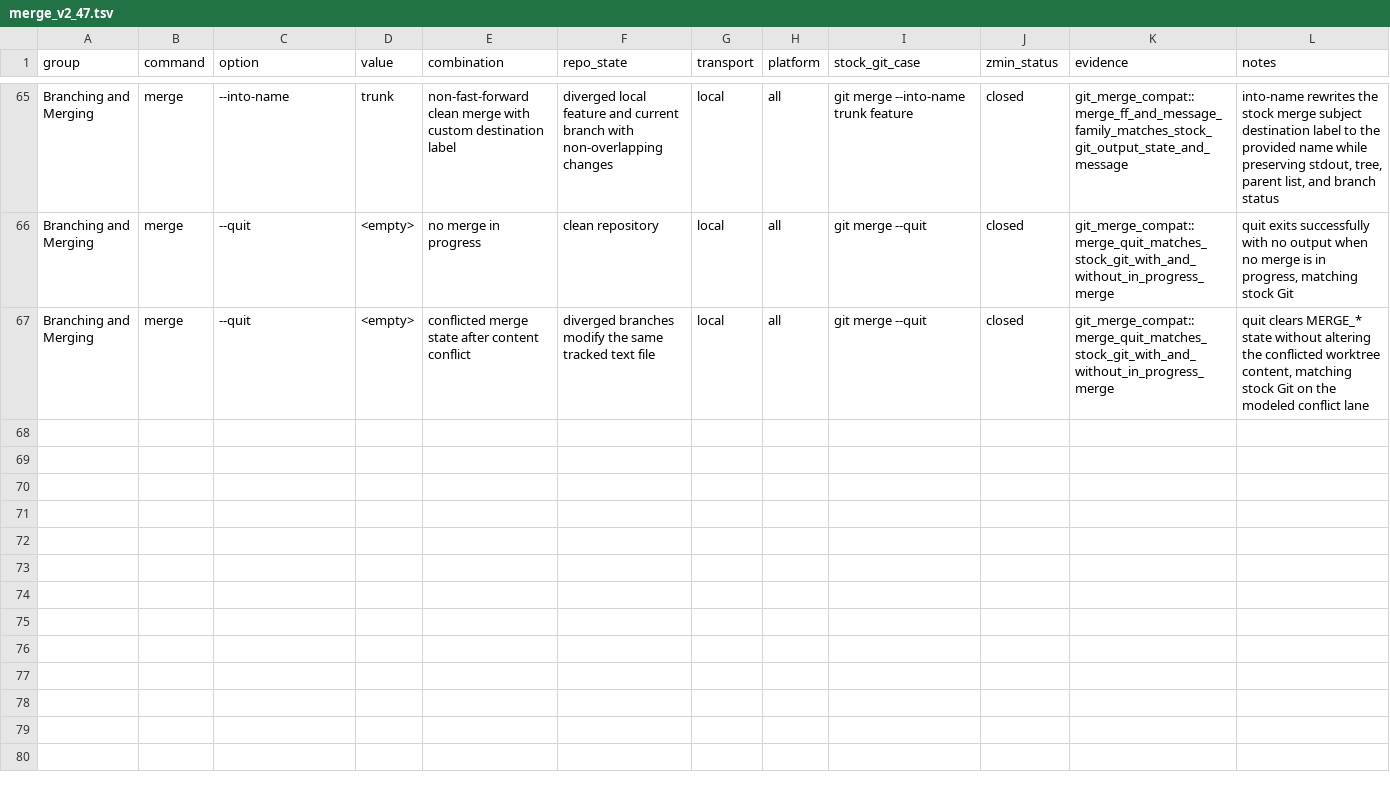
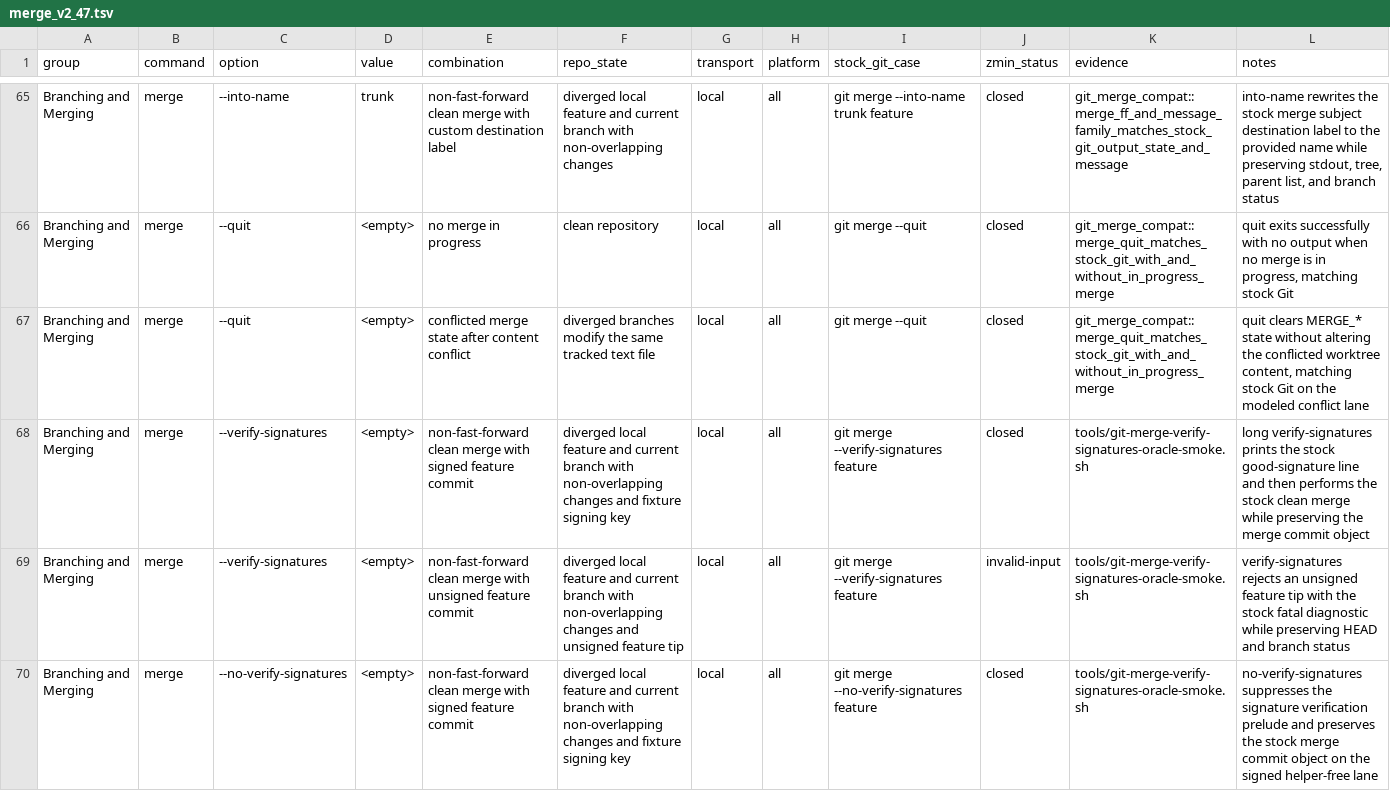
Before and after one commit to dschewchenko/zmin, a TSV file: docs/cli/matrices/merge_v2_47.tsv, drawn as a sheet; only a part is shown, gaps mark what is left out.

Commit message:
feat: close merge signature verification coverage

```diff
--- a/docs/cli/matrices/merge_v2_47.tsv
+++ b/docs/cli/matrices/merge_v2_47.tsv
@@ -67 +67,4 @@ Branching and Merging	merge	--quit	<empty>	no merge in progress	clean repository
 Branching and Merging	merge	--quit	<empty>	conflicted merge state after content conflict	diverged branches modify the same tracked text file	local	all	git merge --quit	closed	git_merge_compat::merge_quit_matches_stock_git_with_and_without_in_progress_merge	quit clears MERGE_* state without altering the conflicted worktree content, matching stock Git on the modeled conflict lane
+Branching and Merging	merge	--verify-signatures	<empty>	non-fast-forward clean merge with signed feature commit	diverged local feature and current branch with non-overlapping changes and fixture signing key	local	all	git merge --verify-signatures feature	closed	tools/git-merge-verify-signatures-oracle-smoke.sh	long verify-signatures prints the stock good-signature line and then performs the stock clean merge while preserving the merge commit object
+Branching and Merging	merge	--verify-signatures	<empty>	non-fast-forward clean merge with unsigned feature commit	diverged local feature and current branch with non-overlapping changes and unsigned feature tip	local	all	git merge --verify-signatures feature	invalid-input	tools/git-merge-verify-signatures-oracle-smoke.sh	verify-signatures rejects an unsigned feature tip with the stock fatal diagnostic while preserving HEAD and branch status
+Branching and Merging	merge	--no-verify-signatures	<empty>	non-fast-forward clean merge with signed feature commit	diverged local feature and current branch with non-overlapping changes and fixture signing key	local	all	git merge --no-verify-signatures feature	closed	tools/git-merge-verify-signatures-oracle-smoke.sh	no-verify-signatures suppresses the signature verification prelude and preserves the stock merge commit object on the signed helper-free lane
```
Also changed, not shown: docs/cli/census/command_progress.tsv, docs/cli/census/hard_fail_scan.tsv, 15 other files.
